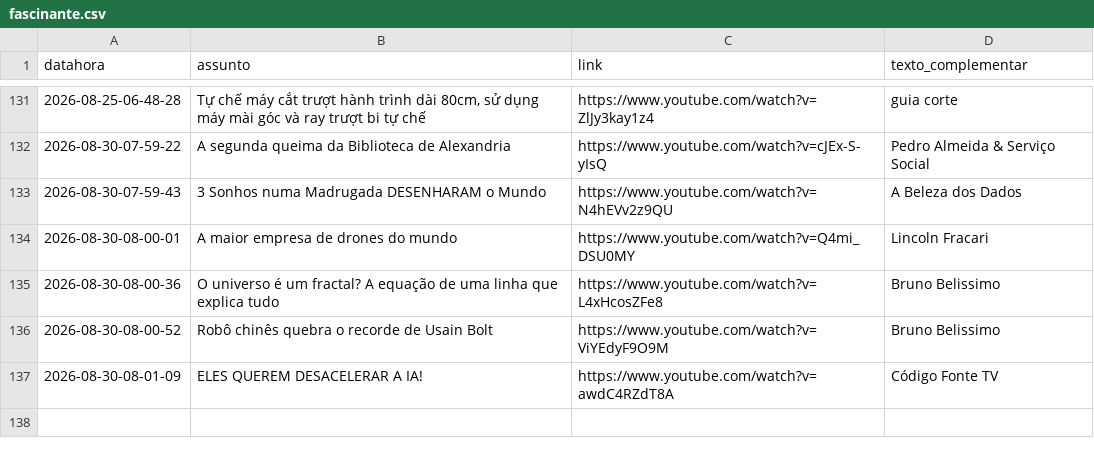
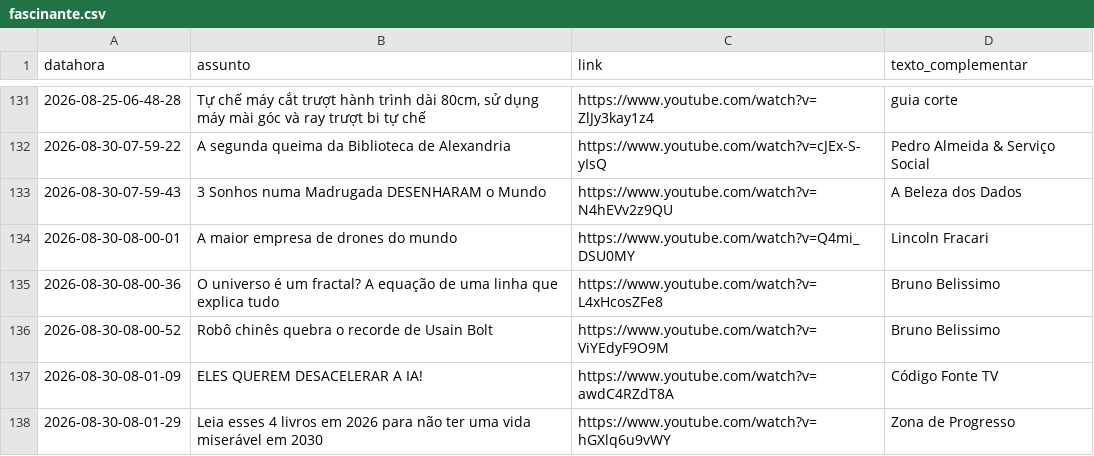
Before and after one commit to rjhalmeman/fascinante, a CSV file: fascinante.csv, drawn as a sheet; only a part is shown, gaps mark what is left out; the diff names each change by its address in the sheet, - before the commit and + after, or states it on an @@ line.

Commit message:
Atualização automática via painel web

```diff
--- a/fascinante.csv
+++ b/fascinante.csv
+row 138: 2026-08-30-08-01-29 | Leia esses 4 livros em 2026 para não ter uma vida miserável em 2030 | https://www.youtube.com/watch?v=hGXlq6u9vWY | Zona de Progresso
```
